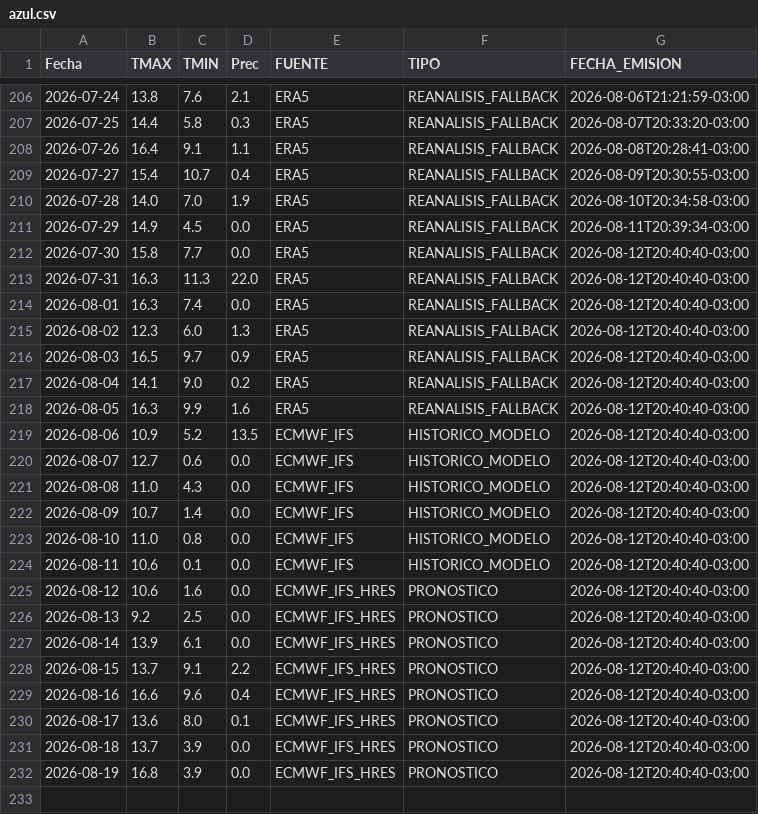
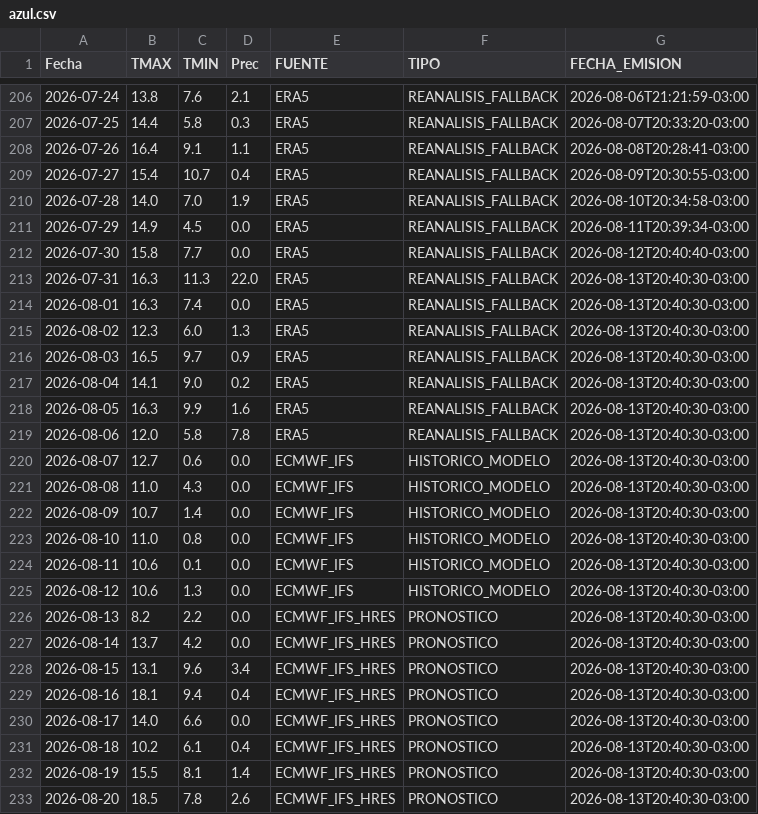
Before and after one commit to PREDWEEM/MULTISITIO, a CSV file: data/meteo_sitios/azul.csv, drawn as a sheet; only a part is shown, gaps mark what is left out.

```diff
--- a/data/meteo_sitios/azul.csv
+++ b/data/meteo_sitios/azul.csv
@@ -212,21 +212,22 @@ Fecha,TMAX,TMIN,Prec,FUENTE,TIPO,FECHA_EMISION
 2026-07-30,15.8,7.7,0.0,ERA5,REANALISIS_FALLBACK,2026-08-12T20:40:40-03:00
-2026-07-31,16.3,11.3,22.0,ERA5,REANALISIS_FALLBACK,2026-08-12T20:40:40-03:00
-2026-08-01,16.3,7.4,0.0,ERA5,REANALISIS_FALLBACK,2026-08-12T20:40:40-03:00
-2026-08-02,12.3,6.0,1.3,ERA5,REANALISIS_FALLBACK,2026-08-12T20:40:40-03:00
-2026-08-03,16.5,9.7,0.9,ERA5,REANALISIS_FALLBACK,2026-08-12T20:40:40-03:00
-2026-08-04,14.1,9.0,0.2,ERA5,REANALISIS_FALLBACK,2026-08-12T20:40:40-03:00
-2026-08-05,16.3,9.9,1.6,ERA5,REANALISIS_FALLBACK,2026-08-12T20:40:40-03:00
-2026-08-06,10.9,5.2,13.5,ECMWF_IFS,HISTORICO_MODELO,2026-08-12T20:40:40-03:00
-2026-08-07,12.7,0.6,0.0,ECMWF_IFS,HISTORICO_MODELO,2026-08-12T20:40:40-03:00
-2026-08-08,11.0,4.3,0.0,ECMWF_IFS,HISTORICO_MODELO,2026-08-12T20:40:40-03:00
-2026-08-09,10.7,1.4,0.0,ECMWF_IFS,HISTORICO_MODELO,2026-08-12T20:40:40-03:00
-2026-08-10,11.0,0.8,0.0,ECMWF_IFS,HISTORICO_MODELO,2026-08-12T20:40:40-03:00
-2026-08-11,10.6,0.1,0.0,ECMWF_IFS,HISTORICO_MODELO,2026-08-12T20:40:40-03:00
-2026-08-12,10.6,1.6,0.0,ECMWF_IFS_HRES,PRONOSTICO,2026-08-12T20:40:40-03:00
-2026-08-13,9.2,2.5,0.0,ECMWF_IFS_HRES,PRONOSTICO,2026-08-12T20:40:40-03:00
-2026-08-14,13.9,6.1,0.0,ECMWF_IFS_HRES,PRONOSTICO,2026-08-12T20:40:40-03:00
-2026-08-15,13.7,9.1,2.2,ECMWF_IFS_HRES,PRONOSTICO,2026-08-12T20:40:40-03:00
-2026-08-16,16.6,9.6,0.4,ECMWF_IFS_HRES,PRONOSTICO,2026-08-12T20:40:40-03:00
-2026-08-17,13.6,8.0,0.1,ECMWF_IFS_HRES,PRONOSTICO,2026-08-12T20:40:40-03:00
-2026-08-18,13.7,3.9,0.0,ECMWF_IFS_HRES,PRONOSTICO,2026-08-12T20:40:40-03:00
-2026-08-19,16.8,3.9,0.0,ECMWF_IFS_HRES,PRONOSTICO,2026-08-12T20:40:40-03:00
+2026-07-31,16.3,11.3,22.0,ERA5,REANALISIS_FALLBACK,2026-08-13T20:40:30-03:00
+2026-08-01,16.3,7.4,0.0,ERA5,REANALISIS_FALLBACK,2026-08-13T20:40:30-03:00
+2026-08-02,12.3,6.0,1.3,ERA5,REANALISIS_FALLBACK,2026-08-13T20:40:30-03:00
+2026-08-03,16.5,9.7,0.9,ERA5,REANALISIS_FALLBACK,2026-08-13T20:40:30-03:00
+2026-08-04,14.1,9.0,0.2,ERA5,REANALISIS_FALLBACK,2026-08-13T20:40:30-03:00
+2026-08-05,16.3,9.9,1.6,ERA5,REANALISIS_FALLBACK,2026-08-13T20:40:30-03:00
+2026-08-06,12.0,5.8,7.8,ERA5,REANALISIS_FALLBACK,2026-08-13T20:40:30-03:00
+2026-08-07,12.7,0.6,0.0,ECMWF_IFS,HISTORICO_MODELO,2026-08-13T20:40:30-03:00
+2026-08-08,11.0,4.3,0.0,ECMWF_IFS,HISTORICO_MODELO,2026-08-13T20:40:30-03:00
+2026-08-09,10.7,1.4,0.0,ECMWF_IFS,HISTORICO_MODELO,2026-08-13T20:40:30-03:00
+2026-08-10,11.0,0.8,0.0,ECMWF_IFS,HISTORICO_MODELO,2026-08-13T20:40:30-03:00
+2026-08-11,10.6,0.1,0.0,ECMWF_IFS,HISTORICO_MODELO,2026-08-13T20:40:30-03:00
+2026-08-12,10.6,1.3,0.0,ECMWF_IFS,HISTORICO_MODELO,2026-08-13T20:40:30-03:00
+2026-08-13,8.2,2.2,0.0,ECMWF_IFS_HRES,PRONOSTICO,2026-08-13T20:40:30-03:00
+2026-08-14,13.7,4.2,0.0,ECMWF_IFS_HRES,PRONOSTICO,2026-08-13T20:40:30-03:00
+2026-08-15,13.1,9.6,3.4,ECMWF_IFS_HRES,PRONOSTICO,2026-08-13T20:40:30-03:00
+2026-08-16,18.1,9.4,0.4,ECMWF_IFS_HRES,PRONOSTICO,2026-08-13T20:40:30-03:00
+2026-08-17,14.0,6.6,0.0,ECMWF_IFS_HRES,PRONOSTICO,2026-08-13T20:40:30-03:00
+2026-08-18,10.2,6.1,0.4,ECMWF_IFS_HRES,PRONOSTICO,2026-08-13T20:40:30-03:00
+2026-08-19,15.5,8.1,1.4,ECMWF_IFS_HRES,PRONOSTICO,2026-08-13T20:40:30-03:00
+2026-08-20,18.5,7.8,2.6,ECMWF_IFS_HRES,PRONOSTICO,2026-08-13T20:40:30-03:00
```
Also changed, not shown: data/meteo_sitios/balcarce.csv, data/meteo_sitios/pergamino.csv, 2 other files.
